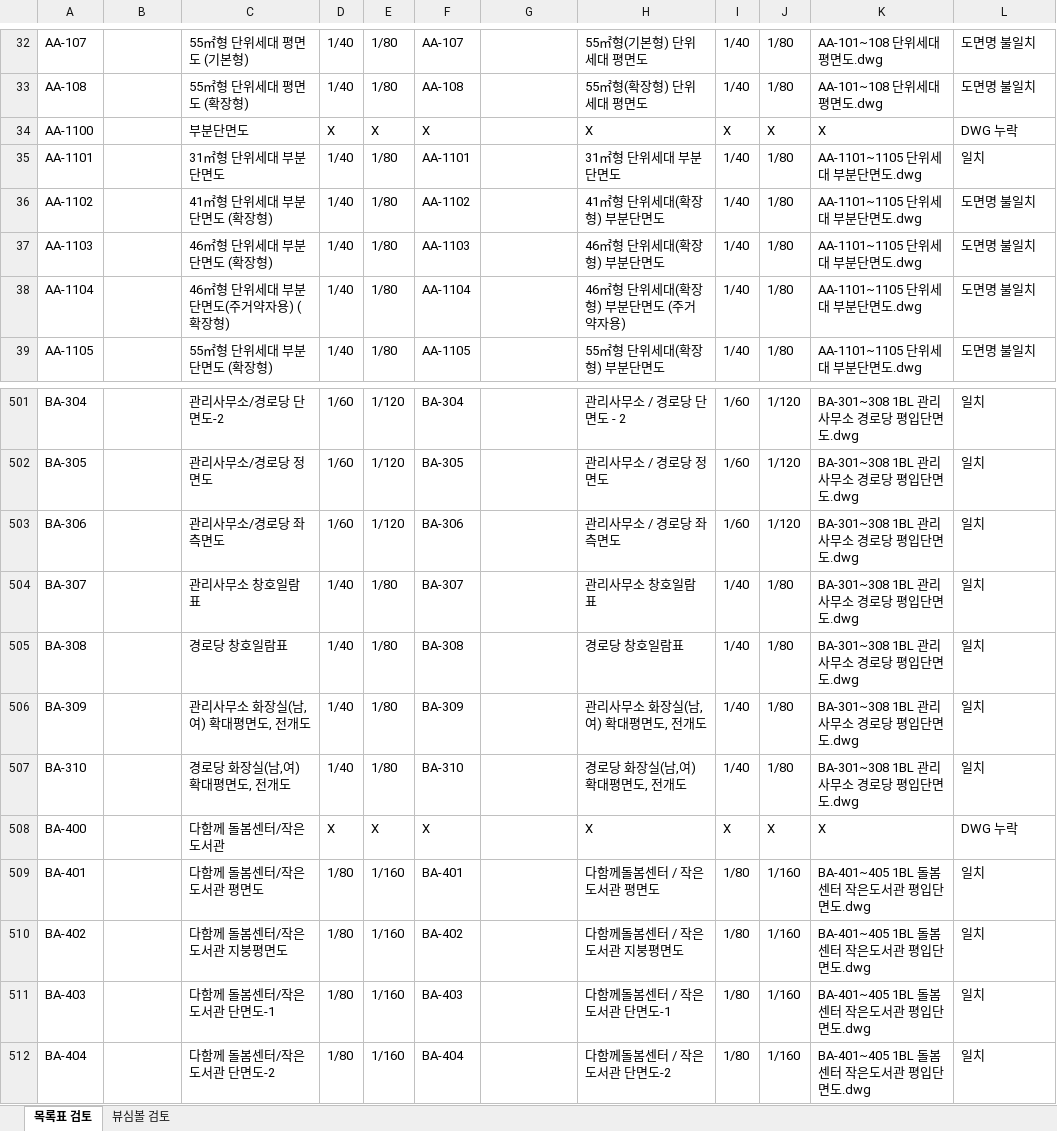
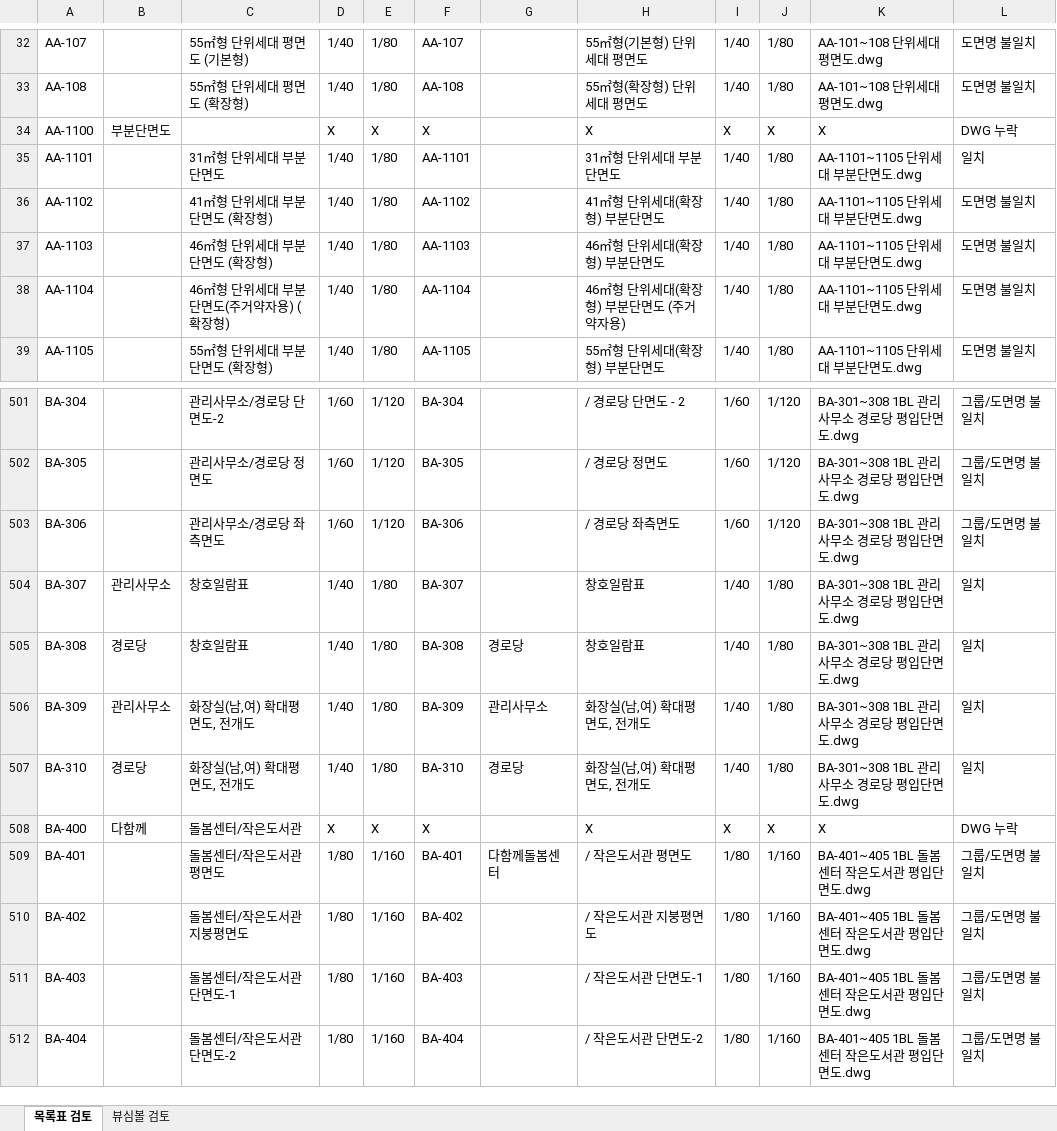
Before and after one commit to DaDaDiRaRa/dwg-checker-main, an Excel workbook: 도면검토리포트_최종.xlsx, sheet 목록표 검토, drawn as a sheet; only a part is shown, gaps mark what is left out; values as stored, in another font and other column widths than the file's, no cell formats; the diff covers the shown part only; the diff names each change by its address in the sheet, - before the commit and + after, or states it on an @@ line.

```diff
--- a/도면검토리포트_최종.xlsx (sheet 목록표 검토)
+++ b/도면검토리포트_최종.xlsx (sheet 목록표 검토)
-B34: (empty)
+B34: 부분단면도
-C34: 부분단면도
+C34: (empty)
-H501: 관리사무소 / 경로당 단면도 - 2
+H501: / 경로당 단면도 - 2
-L501:L503: 일치
+L501:L503: 그룹/도면명 불일치
-H502: 관리사무소 / 경로당 정면도
+H502: / 경로당 정면도
-H503: 관리사무소 / 경로당 좌측면도
+H503: / 경로당 좌측면도
-B504: (empty)
+B504: 관리사무소
-C504: 관리사무소 창호일람표
+C504: 창호일람표
-H504: 관리사무소 창호일람표
+H504: 창호일람표
-B505: (empty)
+B505: 경로당
-C505: 경로당 창호일람표
+C505: 창호일람표
-G505: (empty)
+G505: 경로당
-H505: 경로당 창호일람표
+H505: 창호일람표
-B506: (empty)
+B506: 관리사무소
-C506: 관리사무소 화장실(남,여) 확대평면도, 전개도
+C506: 화장실(남,여) 확대평면도, 전개도
-G506: (empty)
+G506: 관리사무소
-H506: 관리사무소 화장실(남,여) 확대평면도, 전개도
+H506: 화장실(남,여) 확대평면도, 전개도
-B507: (empty)
+B507: 경로당
-C507: 경로당 화장실(남,여) 확대평면도, 전개도
+C507: 화장실(남,여) 확대평면도, 전개도
-G507: (empty)
+G507: 경로당
-H507: 경로당 화장실(남,여) 확대평면도, 전개도
+H507: 화장실(남,여) 확대평면도, 전개도
-B508: (empty)
+B508: 다함께
-C508: 다함께 돌봄센터/작은도서관
+C508: 돌봄센터/작은도서관
-C509: 다함께 돌봄센터/작은도서관 평면도
+C509: 돌봄센터/작은도서관 평면도
-G509: (empty)
+G509: 다함께돌봄센터
-H509: 다함께돌봄센터 / 작은도서관 평면도
+H509: / 작은도서관 평면도
-L509:L512: 일치
+L509:L512: 그룹/도면명 불일치
-C510: 다함께 돌봄센터/작은도서관 지붕평면도
+C510: 돌봄센터/작은도서관 지붕평면도
-H510: 다함께돌봄센터 / 작은도서관 지붕평면도
+H510: / 작은도서관 지붕평면도
-C511: 다함께 돌봄센터/작은도서관 단면도-1
+C511: 돌봄센터/작은도서관 단면도-1
-H511: 다함께돌봄센터 / 작은도서관 단면도-1
+H511: / 작은도서관 단면도-1
-C512: 다함께 돌봄센터/작은도서관 단면도-2
+C512: 돌봄센터/작은도서관 단면도-2
-H512: 다함께돌봄센터 / 작은도서관 단면도-2
+H512: / 작은도서관 단면도-2
```
Also changed, not shown: 4 added rows, 4 removed rows and 499 edited cells elsewhere in this sheet, sheet 뷰심볼 검토, cell formats, 8 other files.
